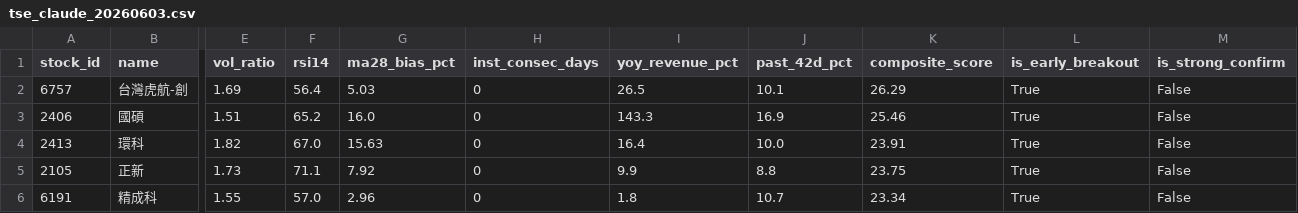
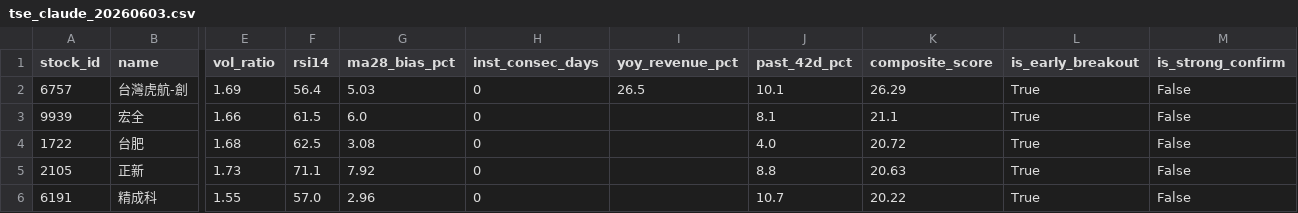
Before and after one commit to flydav003-alt/stock-database, a CSV file: data/tse_claude_20260603.csv, drawn as a sheet; only a part is shown, gaps mark what is left out; removed rows and columns are numbered as before the commit, all else as after; rows hold the shown columns only; the diff names each change by its address in the sheet, - before the commit and + after, or states it on an @@ line.

```diff
--- a/data/tse_claude_20260603.csv
+++ b/data/tse_claude_20260603.csv
-row 3: 2406 | 國碩 | 1.51 | 65.2 | 16.0 | 0 | 143.3 | 16.9 | 25.46 | True | False
-row 4: 2413 | 環科 | 1.82 | 67.0 | 15.63 | 0 | 16.4 | 10.0 | 23.91 | True | False
+row 3: 9939 | 宏全 | 1.66 | 61.5 | 6.0 | 0 |  | 8.1 | 21.1 | True | False
+row 4: 1722 | 台肥 | 1.68 | 62.5 | 3.08 | 0 |  | 4.0 | 20.72 | True | False
-I5 (yoy_revenue_pct): 9.9
+I5 (yoy_revenue_pct): (empty)
-K5 (composite_score): 23.75
+K5 (composite_score): 20.63
-I6 (yoy_revenue_pct): 1.8
+I6 (yoy_revenue_pct): (empty)
-K6 (composite_score): 23.34
+K6 (composite_score): 20.22
```
Also changed, not shown: data/tse_20260603.csv.
